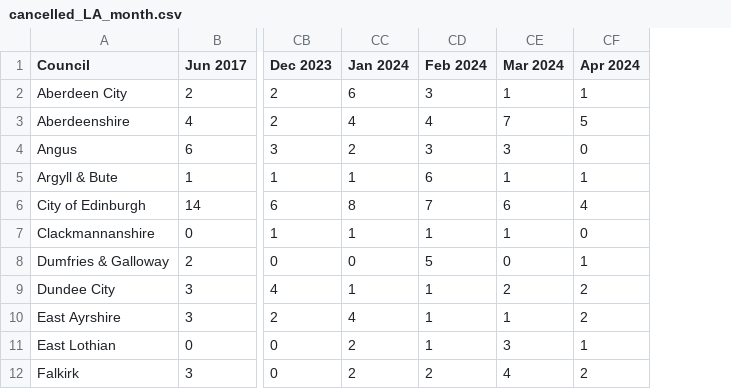
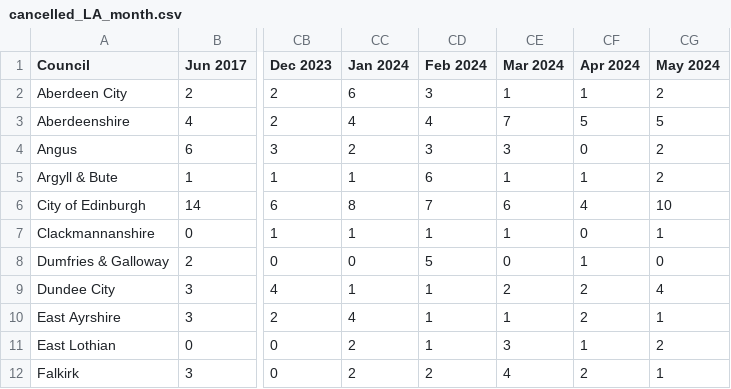
Before and after one commit to EmaSabl/CI, a CSV file: data/cancelled_LA_month.csv, drawn as a sheet; only a part is shown, gaps mark what is left out; the diff names each change by its address in the sheet, - before the commit and + after, or states it on an @@ line.

```diff
--- a/data/cancelled_LA_month.csv
+++ b/data/cancelled_LA_month.csv
+column CG (May 2024), rows 2-12: 2 | 5 | 2 | 2 | 10 | 1 | 0 | 4 | 1 | 2 | 1
```
Also changed, not shown: data/adult_services_avg_LA.csv, data/child_services_avg_LA.csv, 33 other files.
